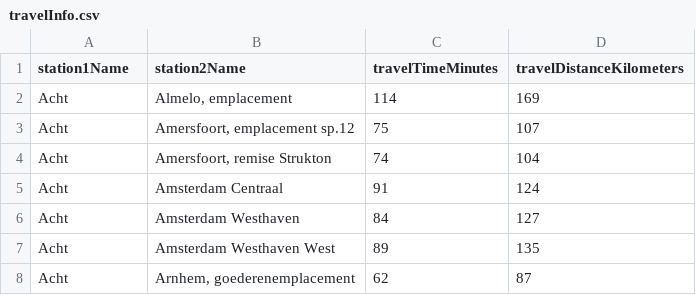
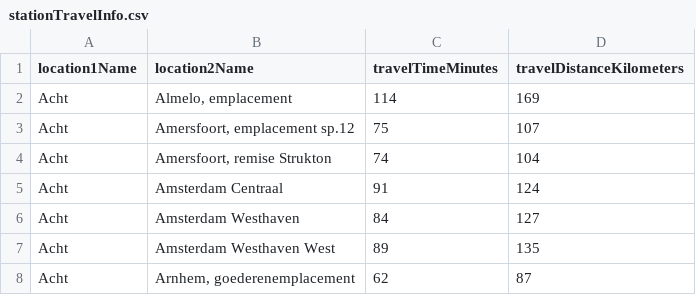
Before and after one commit to matsgottenbos/thesis, a CSV file: intermediate/stationTravelInfo.csv (was data/travelInfo.csv), drawn as a sheet; only a part is shown.

Commit message:
Implemented real home travel times and improved Excel input files

```diff
--- a/data/travelInfo.csv
+++ b/intermediate/stationTravelInfo.csv
@@ -1,2 +1,2 @@
-station1Name,station2Name,travelTimeMinutes,travelDistanceKilometers
+location1Name,location2Name,travelTimeMinutes,travelDistanceKilometers
 Acht,"Almelo, emplacement",114,169
```
Also changed, not shown: 30 other files.
